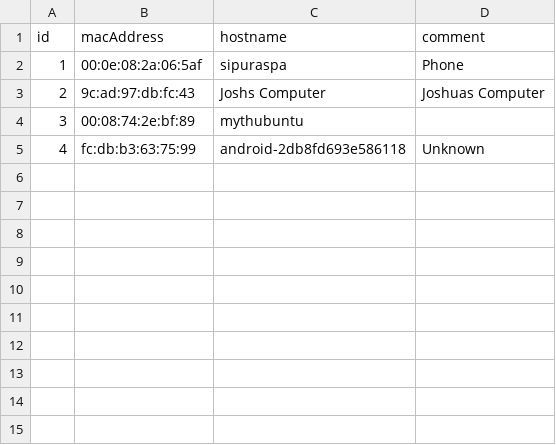
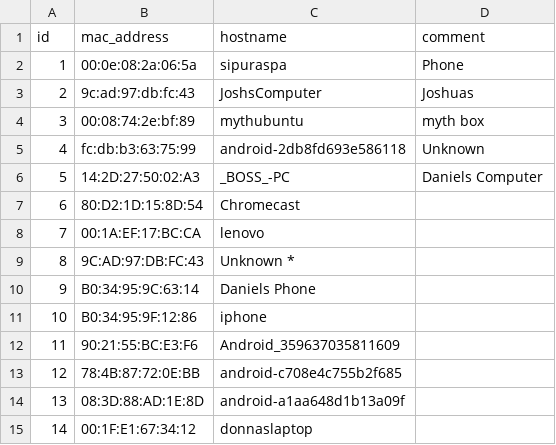
Before and after one commit to beving/inetLogger, a CSV file: src/main/resources/config/liquibase/dhcpClients.csv, drawn as a sheet.

Commit message:
Load Names of client computers to DhcpClient table, via liquidbase scripts

```diff
--- a/src/main/resources/config/liquibase/dhcpClients.csv
+++ b/src/main/resources/config/liquibase/dhcpClients.csv
@@ -1,5 +1,15 @@
-id;macAddress;hostname;comment
-1;00:0e:08:2a:06:5af;sipuraspa;Phone
-2;9c:ad:97:db:fc:43;Joshs Computer;Joshuas Computer
-3;00:08:74:2e:bf:89;mythubuntu
+id;mac_address;hostname;comment
+1;00:0e:08:2a:06:5a;sipuraspa;Phone
+2;9c:ad:97:db:fc:43;JoshsComputer;Joshuas
+3;00:08:74:2e:bf:89;mythubuntu;myth box
 4;fc:db:b3:63:75:99;android-2db8fd693e586118;Unknown
+5;14:2D:27:50:02:A3;_BOSS_-PC;Daniels Computer
+6;80:D2:1D:15:8D:54;Chromecast;
+7;00:1A:EF:17:BC:CA;lenovo;
+8;9C:AD:97:DB:FC:43;Unknown *;
+9;B0:34:95:9C:63:14;Daniels Phone;	
+10;B0:34:95:9F:12:86;iphone;
+11;90:21:55:BC:E3:F6;Android_359637035811609;	
+12;78:4B:87:72:0E:BB;android-c708e4c755b2f685;	
+13;08:3D:88:AD:1E:8D;android-a1aa648d1b13a09f;	
+14;00:1F:E1:67:34:12;donnaslaptop;
```
Also changed, not shown: 2 other files.
